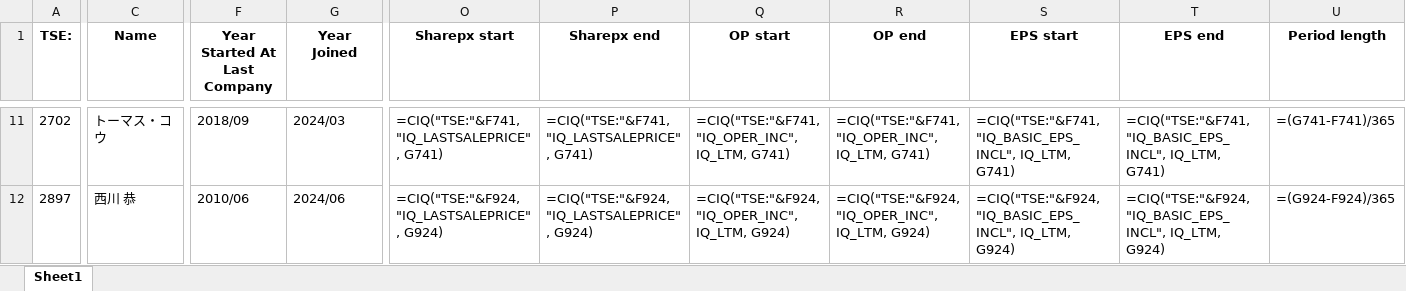
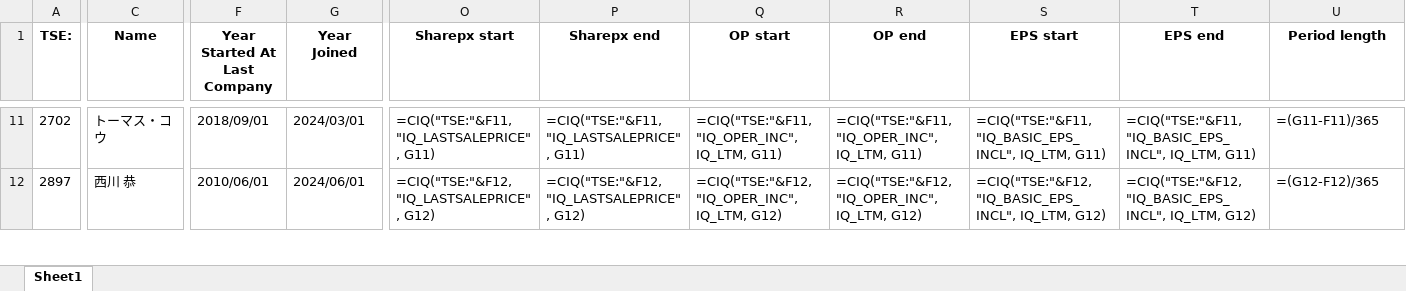
Before and after one commit to SIMONDSKNIGHT/Leadership-DB-Builder, an Excel workbook: TEST_CSV_UTIL_9.xlsx, sheet Sheet1, drawn as a sheet; only a part is shown, gaps mark what is left out; values as stored, in another font and other column widths than the file's, no borders; formulas without a stored value are shown as written; the diff covers the shown part only; the diff names each change by its address in the sheet, - before the commit and + after, or states it on an @@ line.

```diff
--- a/TEST_CSV_UTIL_9.xlsx (sheet Sheet1)
+++ b/TEST_CSV_UTIL_9.xlsx (sheet Sheet1)
-F11 (Year Started At Last Company): 2018/09
+F11 (Year Started At Last Company): 2018/09/01
-G11 (Year Joined): 2024/03
+G11 (Year Joined): 2024/03/01
-O11 (Sharepx start): =CIQ("TSE:"&F741, "IQ_LASTSALEPRICE", G741)
+O11 (Sharepx start): =CIQ("TSE:"&F11, "IQ_LASTSALEPRICE", G11)
-P11 (Sharepx end): =CIQ("TSE:"&F741, "IQ_LASTSALEPRICE", G741)
+P11 (Sharepx end): =CIQ("TSE:"&F11, "IQ_LASTSALEPRICE", G11)
-Q11 (OP start): =CIQ("TSE:"&F741, "IQ_OPER_INC", IQ_LTM, G741)
+Q11 (OP start): =CIQ("TSE:"&F11, "IQ_OPER_INC", IQ_LTM, G11)
-R11 (OP end): =CIQ("TSE:"&F741, "IQ_OPER_INC", IQ_LTM, G741)
+R11 (OP end): =CIQ("TSE:"&F11, "IQ_OPER_INC", IQ_LTM, G11)
-S11 (EPS start): =CIQ("TSE:"&F741, "IQ_BASIC_EPS_INCL", IQ_LTM, G741)
+S11 (EPS start): =CIQ("TSE:"&F11, "IQ_BASIC_EPS_INCL", IQ_LTM, G11)
-T11 (EPS end): =CIQ("TSE:"&F741, "IQ_BASIC_EPS_INCL", IQ_LTM, G741)
+T11 (EPS end): =CIQ("TSE:"&F11, "IQ_BASIC_EPS_INCL", IQ_LTM, G11)
-U11 (Period length): =(G741-F741)/365
+U11 (Period length): =(G11-F11)/365
-F12 (Year Started At Last Company): 2010/06
+F12 (Year Started At Last Company): 2010/06/01
-G12 (Year Joined): 2024/06
+G12 (Year Joined): 2024/06/01
-O12 (Sharepx start): =CIQ("TSE:"&F924, "IQ_LASTSALEPRICE", G924)
+O12 (Sharepx start): =CIQ("TSE:"&F12, "IQ_LASTSALEPRICE", G12)
-P12 (Sharepx end): =CIQ("TSE:"&F924, "IQ_LASTSALEPRICE", G924)
+P12 (Sharepx end): =CIQ("TSE:"&F12, "IQ_LASTSALEPRICE", G12)
-Q12 (OP start): =CIQ("TSE:"&F924, "IQ_OPER_INC", IQ_LTM, G924)
+Q12 (OP start): =CIQ("TSE:"&F12, "IQ_OPER_INC", IQ_LTM, G12)
-R12 (OP end): =CIQ("TSE:"&F924, "IQ_OPER_INC", IQ_LTM, G924)
+R12 (OP end): =CIQ("TSE:"&F12, "IQ_OPER_INC", IQ_LTM, G12)
-S12 (EPS start): =CIQ("TSE:"&F924, "IQ_BASIC_EPS_INCL", IQ_LTM, G924)
+S12 (EPS start): =CIQ("TSE:"&F12, "IQ_BASIC_EPS_INCL", IQ_LTM, G12)
-T12 (EPS end): =CIQ("TSE:"&F924, "IQ_BASIC_EPS_INCL", IQ_LTM, G924)
+T12 (EPS end): =CIQ("TSE:"&F12, "IQ_BASIC_EPS_INCL", IQ_LTM, G12)
-U12 (Period length): =(G924-F924)/365
+U12 (Period length): =(G12-F12)/365
```
Also changed, not shown: 707 edited cells elsewhere in this sheet, 3 other files.
